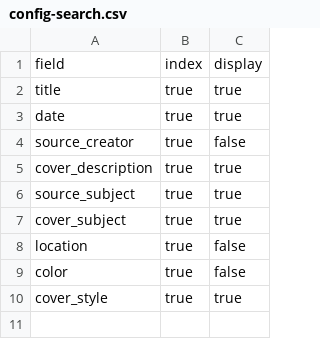
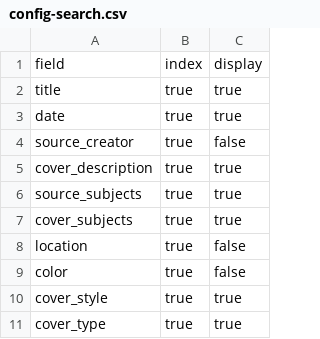
Before and after one commit to engiroux/book-cover-art-dl, a CSV file: _data/config-search.csv, drawn as a sheet.

Commit message:
Update config-search.csv

```diff
--- a/_data/config-search.csv
+++ b/_data/config-search.csv
@@ -5,4 +5,4 @@ source_creator,true,false
 cover_description,true,true
-source_subject,true,true
-cover_subject,true,true
+source_subjects,true,true
+cover_subjects,true,true
 location,true,false
@@ -10 +10,2 @@ color,true,false
 cover_style,true,true
+cover_type,true,true
```
